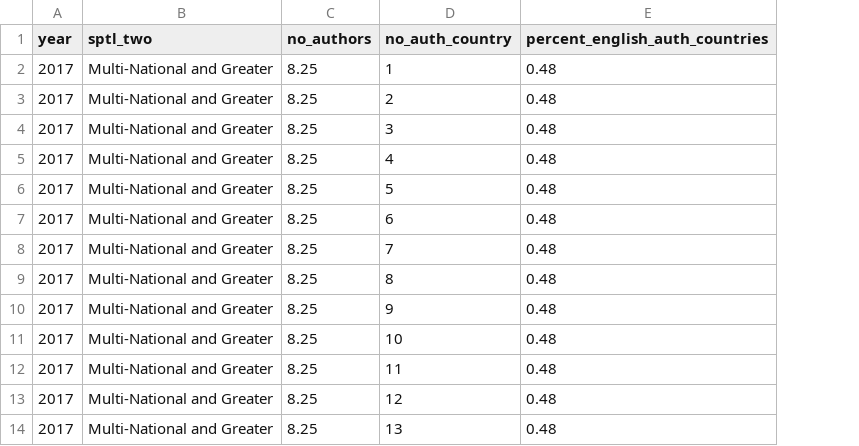
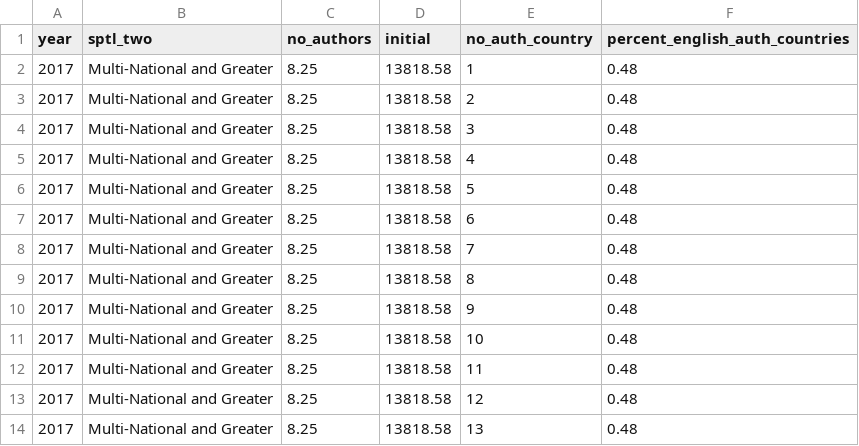
Before and after one commit to KHannah12/UseofNEL, a CSV file: GLM_AuthCount.csv, drawn as a sheet; the diff names each change by its address in the sheet, - before the commit and + after, or states it on an @@ line.

Commit message:
Add files via upload

```diff
--- a/GLM_AuthCount.csv
+++ b/GLM_AuthCount.csv
+column D (initial), rows 2-14: all 13818.58
```
